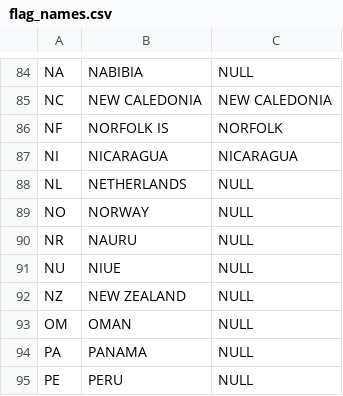
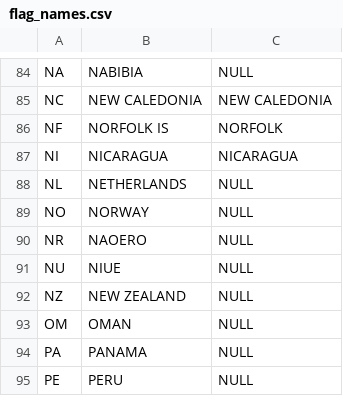
Before and after one commit to PacificCommunity/ofp-dm-part1-report-template, a CSV file: config/flag_names.csv, drawn as a sheet; only a part is shown, gaps mark what is left out.

```diff
--- a/config/flag_names.csv
+++ b/config/flag_names.csv
@@ -89,3 +89,3 @@ NL,NETHERLANDS,NULL,,,,,,,
 NO,NORWAY,NULL,,,,,,,
-NR,NAURU,NULL,,,,,,,
+NR,NAOERO,NULL,,,,,,,
 NU,NIUE,NULL,,,,,,,
```
Also changed, not shown: 4 other files.
